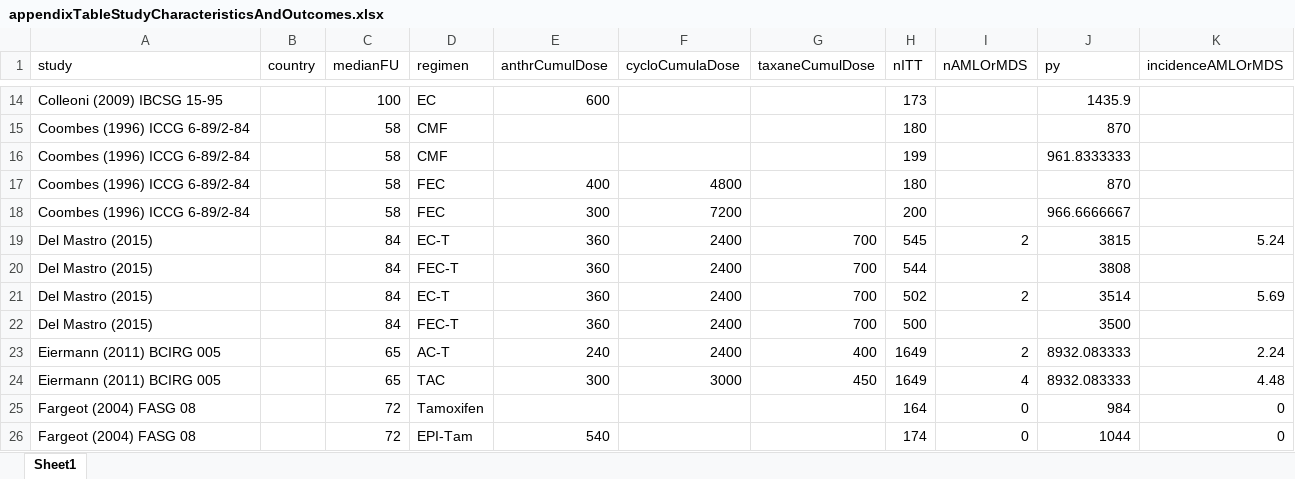
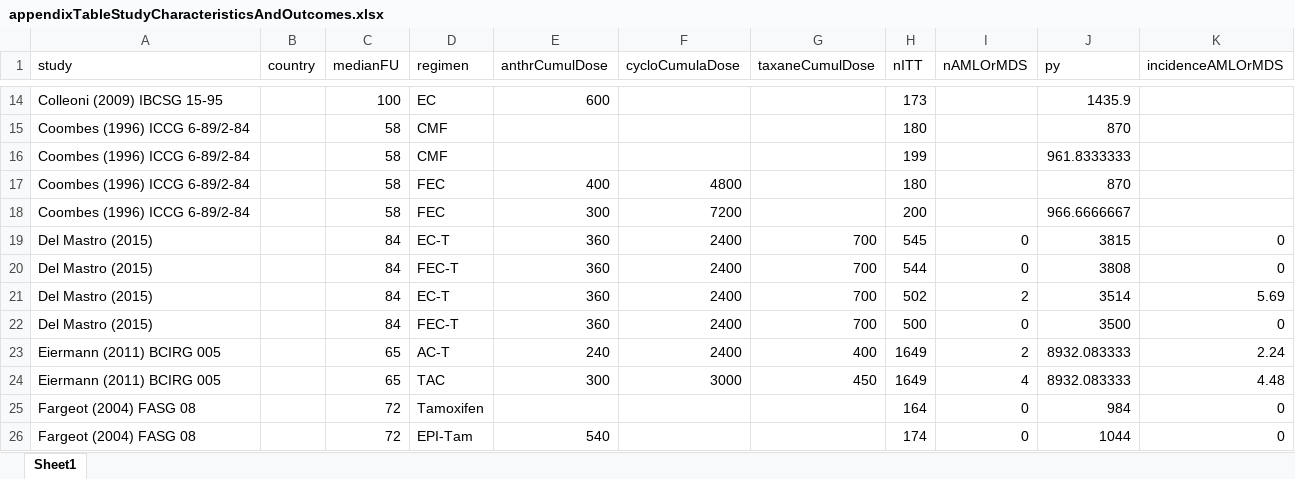
Before and after one commit to benjamin-chan/SecMalAfterBreastCaACT, an Excel workbook: appendixTableStudyCharacteristicsAndOutcomes.xlsx, sheet Sheet1, drawn as a sheet; only a part is shown, gaps mark what is left out; values as stored, in another font and other column widths than the file's, no borders; the diff names each change by its address in the sheet, - before the commit and + after, or states it on an @@ line.

Commit message:
Update Jupyter notebook
* Fix data correction for Del Mastro

```diff
--- a/appendixTableStudyCharacteristicsAndOutcomes.xlsx (sheet Sheet1)
+++ b/appendixTableStudyCharacteristicsAndOutcomes.xlsx (sheet Sheet1)
-I19 (nAMLOrMDS): 2
+I19 (nAMLOrMDS): 0
-K19 (incidenceAMLOrMDS): 5.24
+K19 (incidenceAMLOrMDS): 0
-I20 (nAMLOrMDS): (empty)
+I20 (nAMLOrMDS): 0
-K20 (incidenceAMLOrMDS): (empty)
+K20 (incidenceAMLOrMDS): 0
-I22 (nAMLOrMDS): (empty)
+I22 (nAMLOrMDS): 0
-K22 (incidenceAMLOrMDS): (empty)
+K22 (incidenceAMLOrMDS): 0
```
Also changed, not shown: 5 other files.
